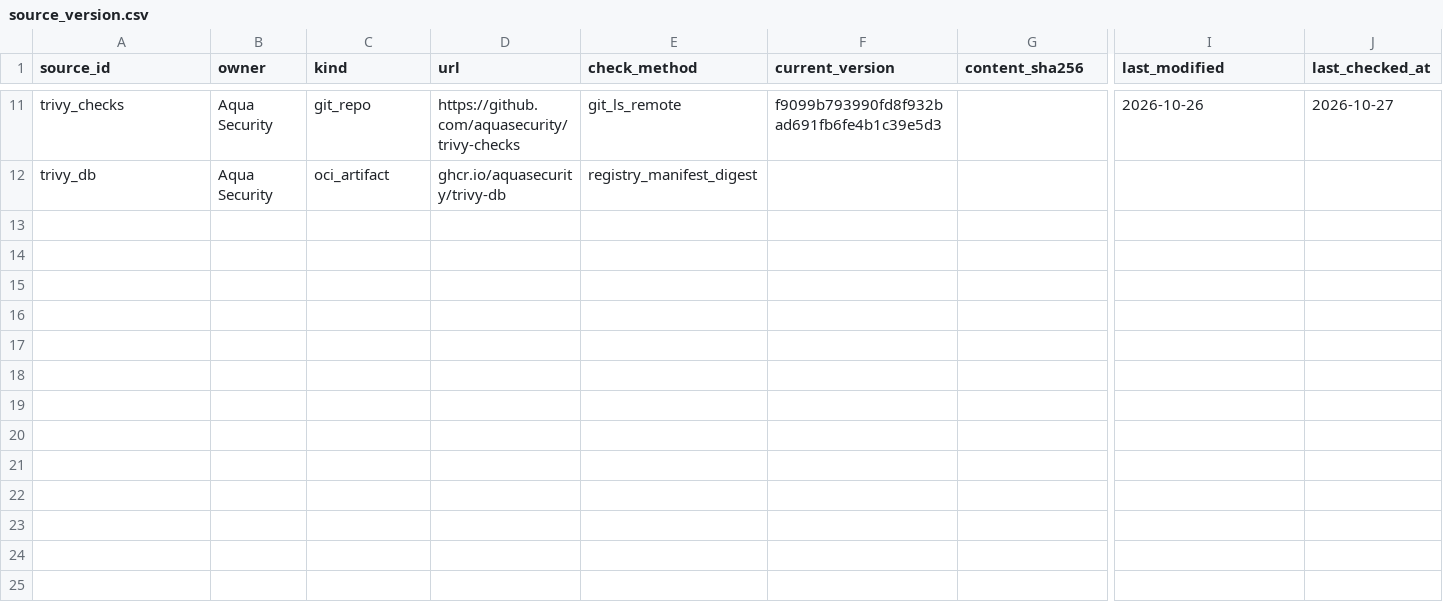
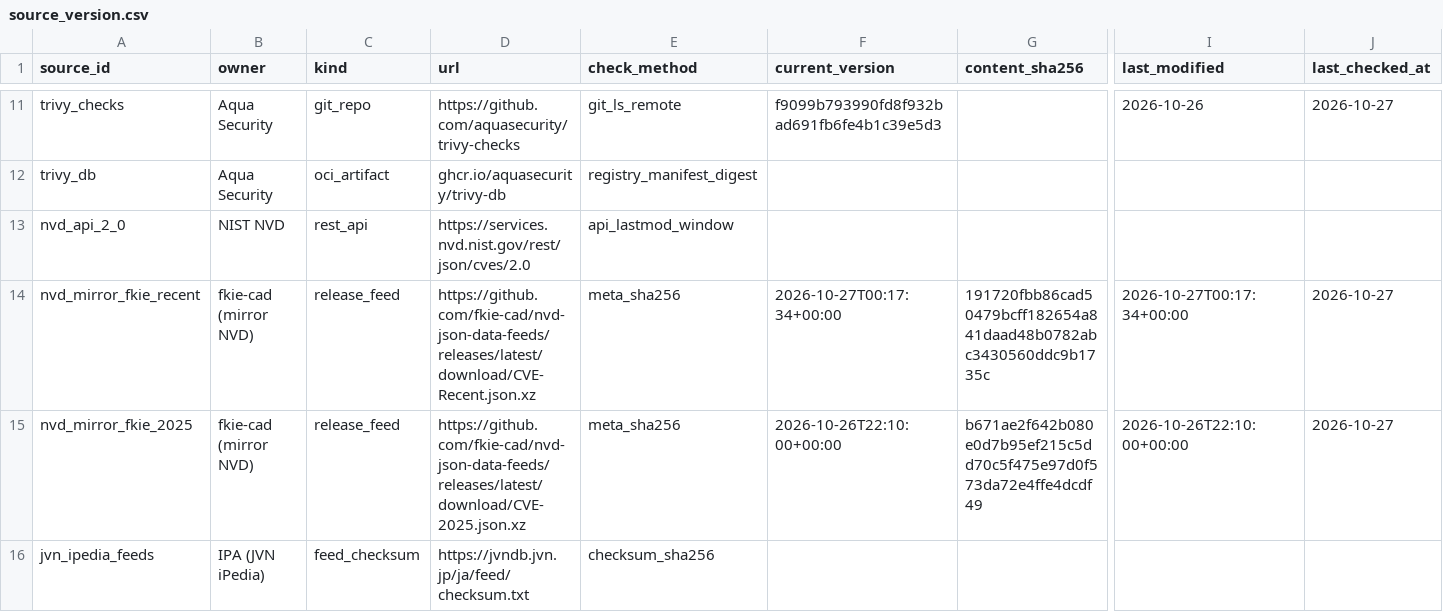
Before and after one commit to superken-python/ai-architecture, a CSV file: projects/security_scan/templates/source_version.csv, drawn as a sheet; only a part is shown, gaps mark what is left out; rows hold the shown columns only; the diff names each change by its address in the sheet, - before the commit and + after, or states it on an @@ line.

```diff
--- a/projects/security_scan/templates/source_version.csv
+++ b/projects/security_scan/templates/source_version.csv
+row 13: nvd_api_2_0 | NIST NVD | rest_api | https://services.nvd.nist.gov/rest/json/cves/2.0 | api_lastmod_window
+row 14: nvd_mirror_fkie_recent | fkie-cad (mirror NVD) | release_feed | https://github.com/fkie-cad/nvd-json-data-feeds/releases/latest/download/CVE-Recent.json.xz | meta_sha256 | 2026-10-27T00:17:34+00:00 | 191720fbb86cad50479bcff182654a841daad48b0782abc3430560ddc9b1735c | 2026-10-27T00:17:34+00:00 | 2026-10-27
+row 15: nvd_mirror_fkie_2025 | fkie-cad (mirror NVD) | release_feed | https://github.com/fkie-cad/nvd-json-data-feeds/releases/latest/download/CVE-2025.json.xz | meta_sha256 | 2026-10-26T22:10:00+00:00 | b671ae2f642b080e0d7b95ef215c5dd70c5f475e97d0f573da72e4ffe4dcdf49 | 2026-10-26T22:10:00+00:00 | 2026-10-27
+row 16: jvn_ipedia_feeds | IPA (JVN iPedia) | feed_checksum | https://jvndb.jvn.jp/ja/feed/checksum.txt | checksum_sha256
```
Also changed, not shown: projects/security_scan/templates/cwe_catalog.csv, 8 other files.
